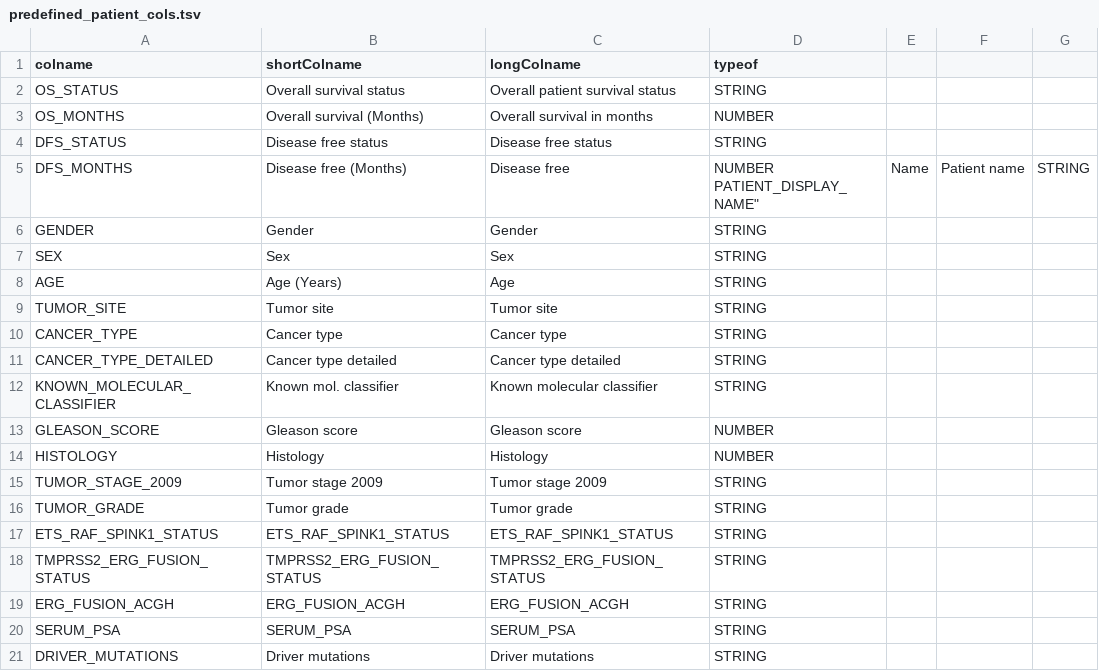
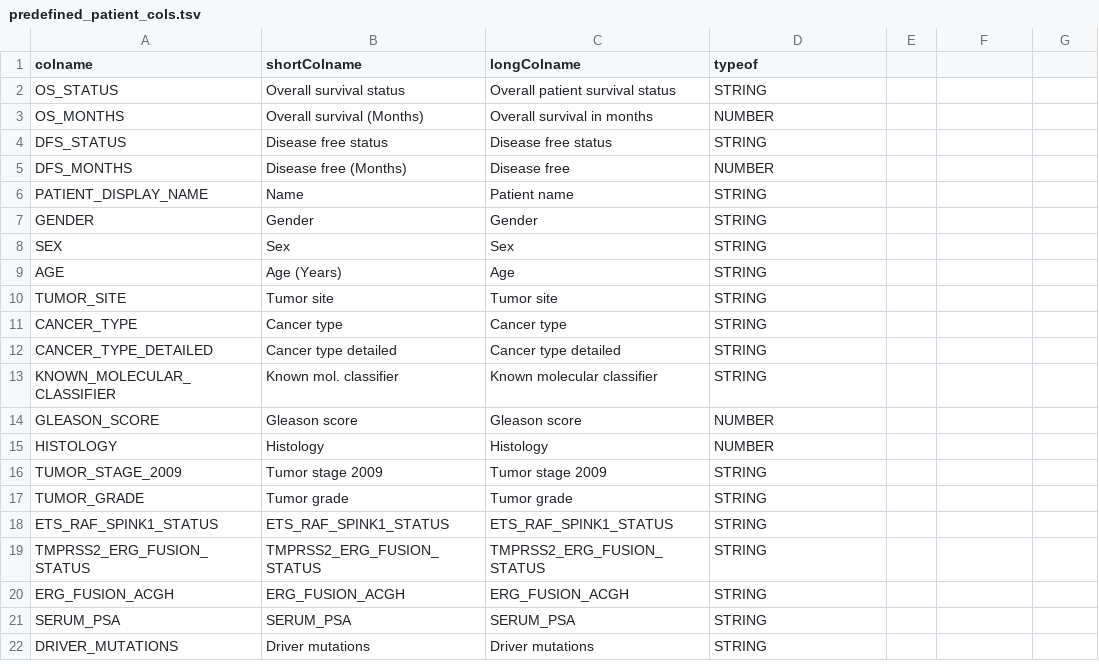
Before and after one commit to arsenij-ust/cbpManager, a TSV file: inst/www/predefined_patient_cols.tsv, drawn as a sheet.

Commit message:
fixed data

```diff
--- a/inst/www/predefined_patient_cols.tsv
+++ b/inst/www/predefined_patient_cols.tsv
@@ -4,4 +4,4 @@
 "DFS_STATUS"	"Disease free status"	"Disease free status"	"STRING"
-"DFS_MONTHS"	"Disease free (Months)"	"Disease free"	"NUMBER
-"PATIENT_DISPLAY_NAME"	"Name"	"Patient name"	"STRING"
+"DFS_MONTHS"	"Disease free (Months)"	"Disease free"	"NUMBER"
+"PATIENT_DISPLAY_NAME"	"Name"	"Patient name"	"STRING"
 "GENDER"	"Gender"	"Gender"	"STRING"
```
